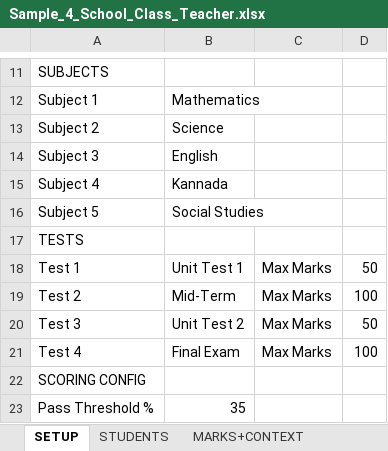
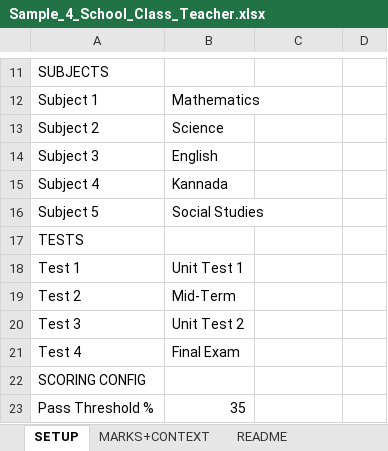
Before and after one commit to sandeephakki/student-insight, an Excel workbook: Sample_4_School_Class_Teacher.xlsx, sheet SETUP, drawn as a sheet; only a part is shown, gaps mark what is left out; values as stored, in another font and other column widths than the file's, no cell formats; the diff names each change by its address in the sheet, - before the commit and + after, or states it on an @@ line.

```diff
--- a/Sample_4_School_Class_Teacher.xlsx (sheet SETUP)
+++ b/Sample_4_School_Class_Teacher.xlsx (sheet SETUP)
-sheet tab: STUDENTS
-C18:C21: Max Marks
+C18:C21: (empty)
-D18: 50
+D18: (empty)
-D19: 100
+D19: (empty)
-D20: 50
+D20: (empty)
-D21: 100
+D21: (empty)
```
Also changed, not shown: sheet MARKS+CONTEXT, sheet README, cell formats, Sample_2_MBBS_College_Lecturer.xlsx, Sample_3_International_Masters_College.xlsx, 2 other files.
